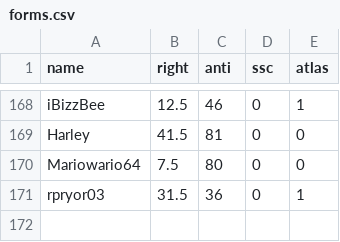
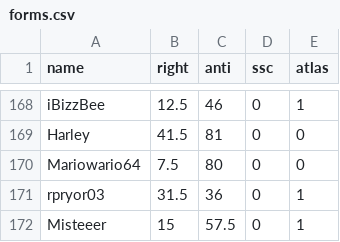
Before and after one commit to Enopoletus/quiz, a CSV file: forms.csv, drawn as a sheet; only a part is shown, gaps mark what is left out.

Commit message:
Update forms.csv

```diff
--- a/forms.csv
+++ b/forms.csv
@@ -171 +171,2 @@ Mariowario64,7.5,80,0,0
 rpryor03,31.5,36,0,1
+Misteeer,15,57.5,0,1
```
